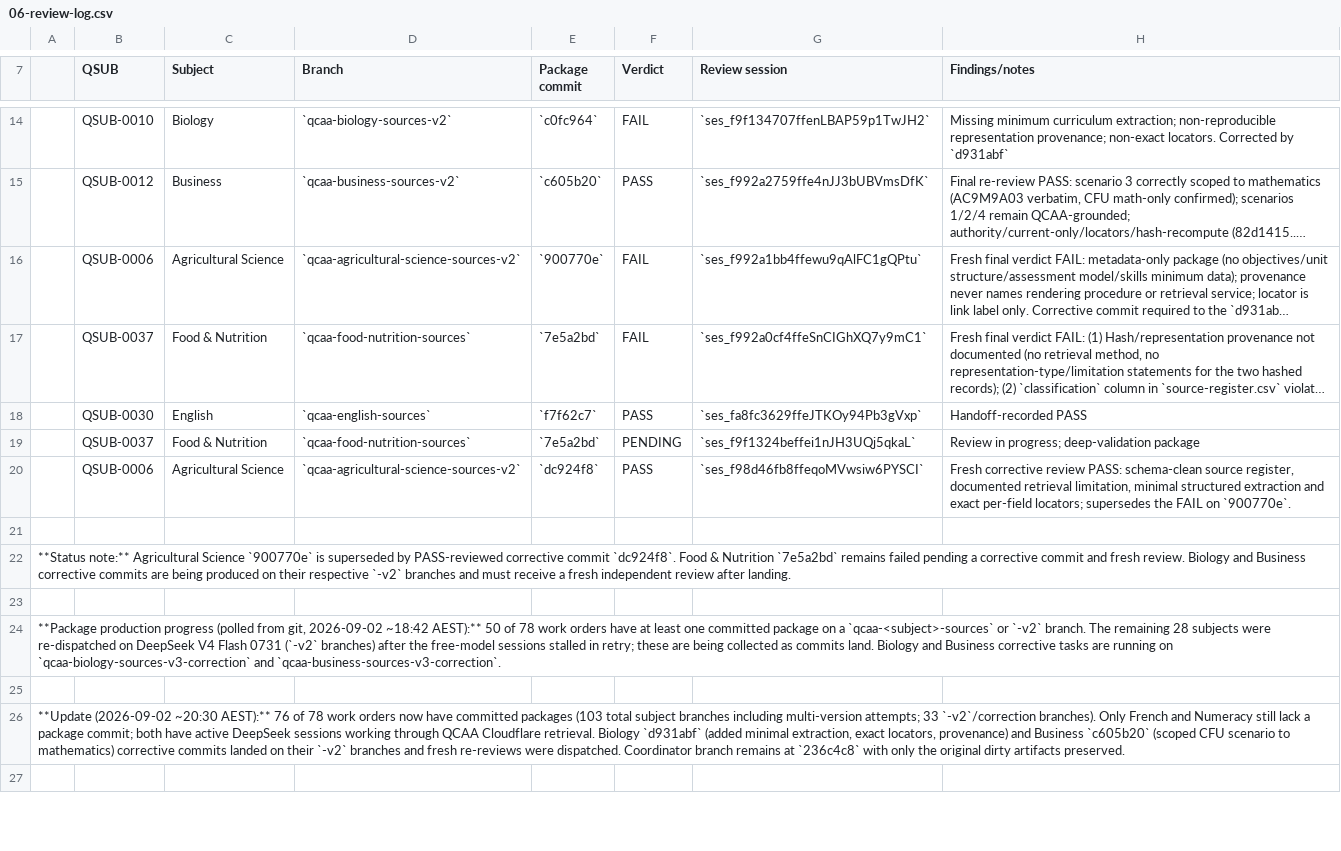
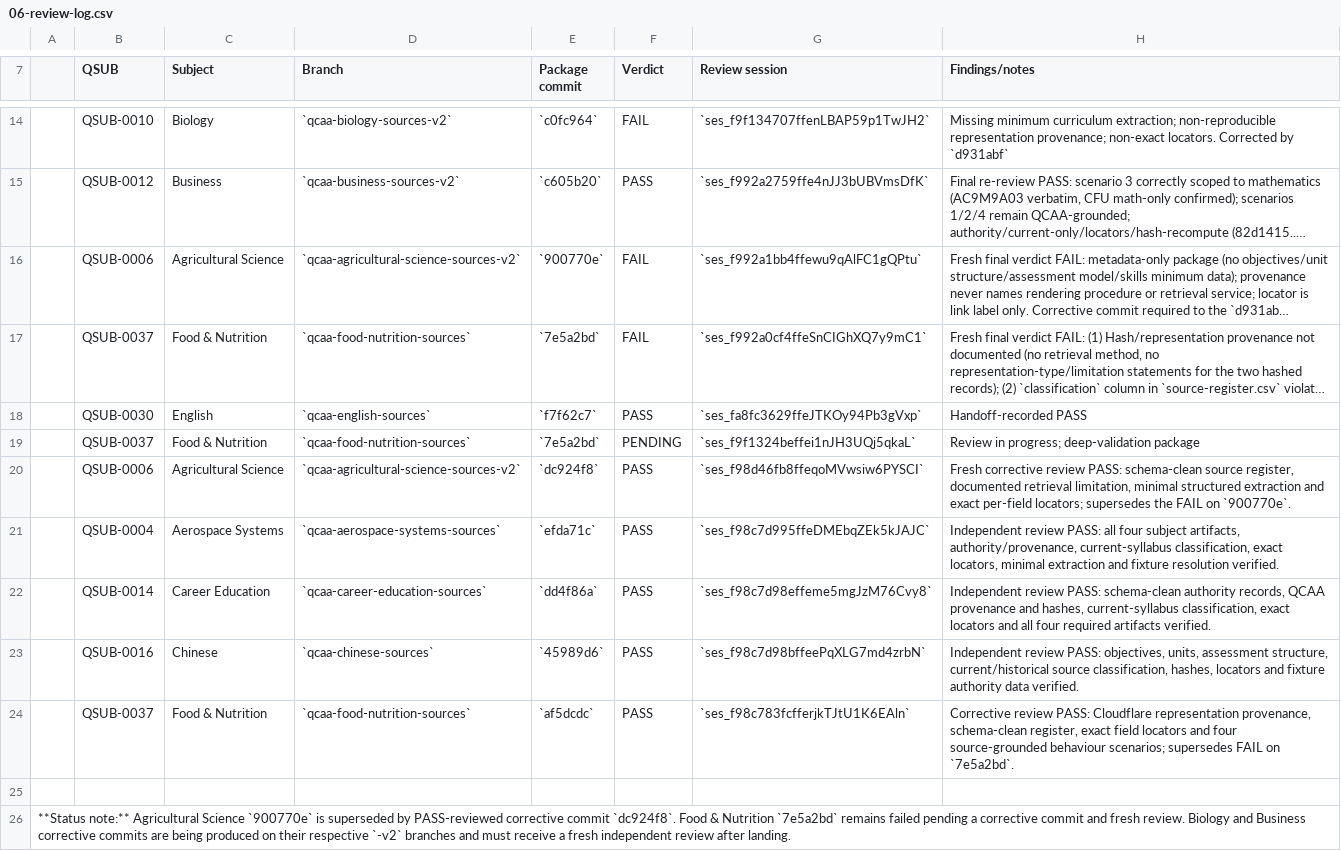
Before and after one commit to alpha-qu3/australian-teacher-skills, a CSV file: docs/localisation/06-review-log.csv, drawn as a sheet; only a part is shown, gaps mark what is left out; the shorter side is filled out with more unchanged rows; long unchanged cells end in …; the diff names each change by its address in the sheet, - before the commit and + after, or states it on an @@ line.

Commit message:
docs: record QCAA package review verdicts

```diff
--- a/docs/localisation/06-review-log.csv
+++ b/docs/localisation/06-review-log.csv
+row 21:  | QSUB-0004 | Aerospace Systems | `qcaa-aerospace-systems-sources` | `efda71c` | PASS | `ses_f98c7d995ffeDMEbqZEk5kJAJC` | Independent review PASS: all four subject artifacts, authority/provenance, current-syllabus classification, exact locators, minimal extraction and fixture resolution verified.
+row 22:  | QSUB-0014 | Career Education | `qcaa-career-education-sources` | `dd4f86a` | PASS | `ses_f98c7d98effeme5mgJzM76Cvy8` | Independent review PASS: schema-clean authority records, QCAA provenance and hashes, current-syllabus classification, exact locators and all four required artifacts verified.
+row 23:  | QSUB-0016 | Chinese | `qcaa-chinese-sources` | `45989d6` | PASS | `ses_f98c7d98bffeePqXLG7md4zrbN` | Independent review PASS: objectives, units, assessment structure, current/historical source classification, hashes, locators and fixture authority data verified.
+row 24:  | QSUB-0037 | Food & Nutrition | `qcaa-food-nutrition-sources` | `af5dcdc` | PASS | `ses_f98c783fcfferjkTJtU1K6EAln` | Corrective review PASS: Cloudflare representation provenance, schema-clean register, exact field locators and four source-grounded behaviour scenarios; supersedes FAIL on `7e5a2bd`.
```
